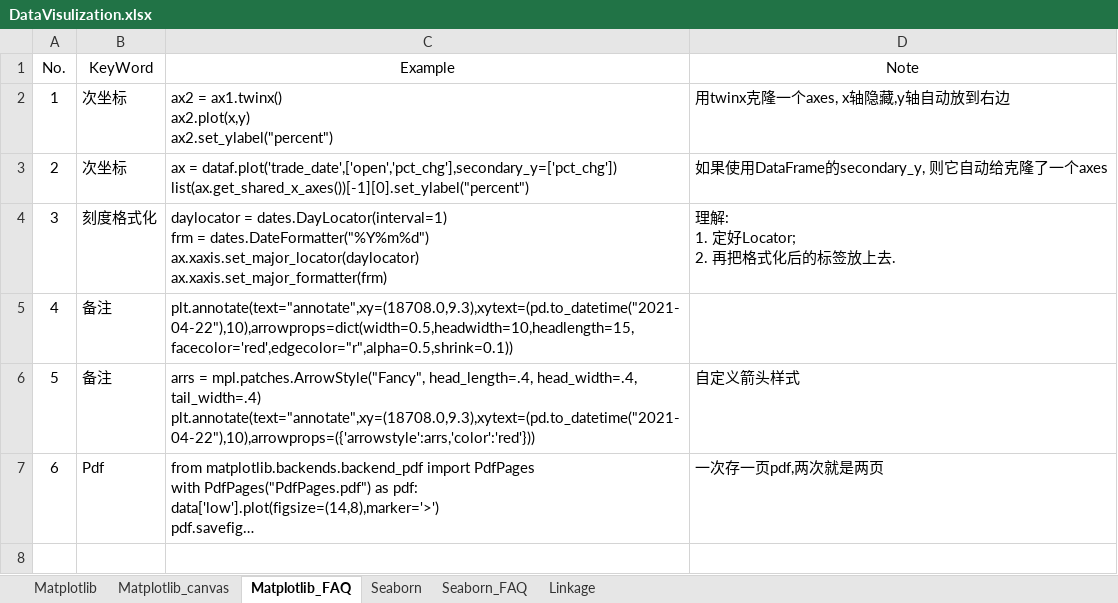
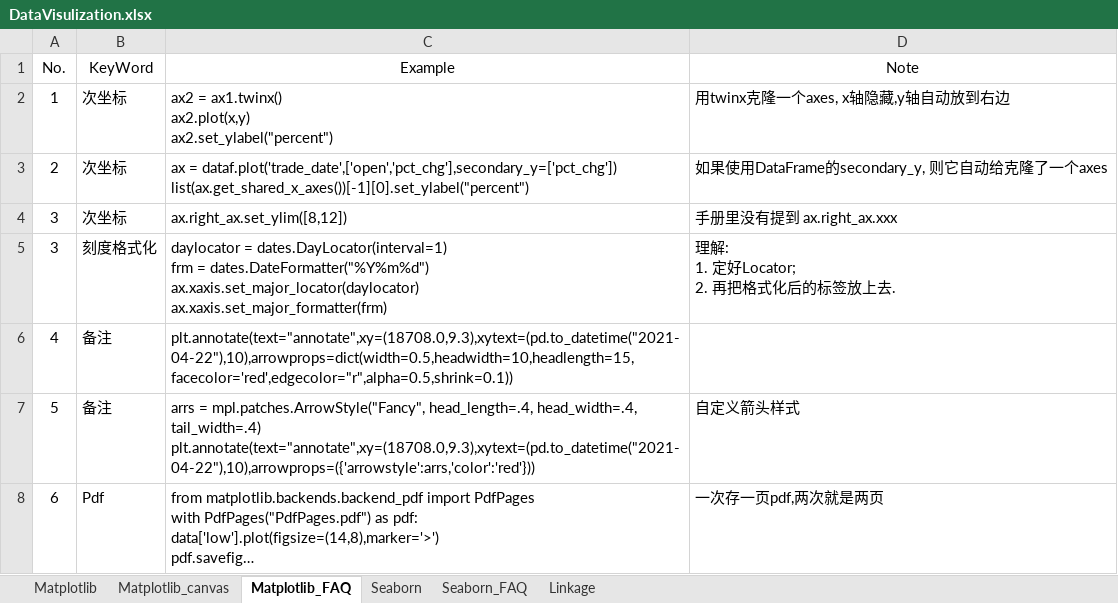
Before and after one commit to sunocean01/Matplotlib_Note, an Excel workbook: DataVisulization.xlsx, sheet Matplotlib_FAQ, drawn as a sheet; only a part is shown; long unchanged cells end in …; values as stored, in another font and other column widths than the file's, no borders; the diff covers the shown part only; the diff names each change by its address in the sheet, - before the commit and + after, or states it on an @@ line.

```diff
--- a/DataVisulization.xlsx (sheet Matplotlib_FAQ)
+++ b/DataVisulization.xlsx (sheet Matplotlib_FAQ)
+row 4: 3 | 次坐标 | ax.right_ax.set_ylim([8,12]) | 手册里没有提到 ax.right_ax.xxx
```
Also changed, not shown: 4 added rows elsewhere in this sheet, 16 other files.
